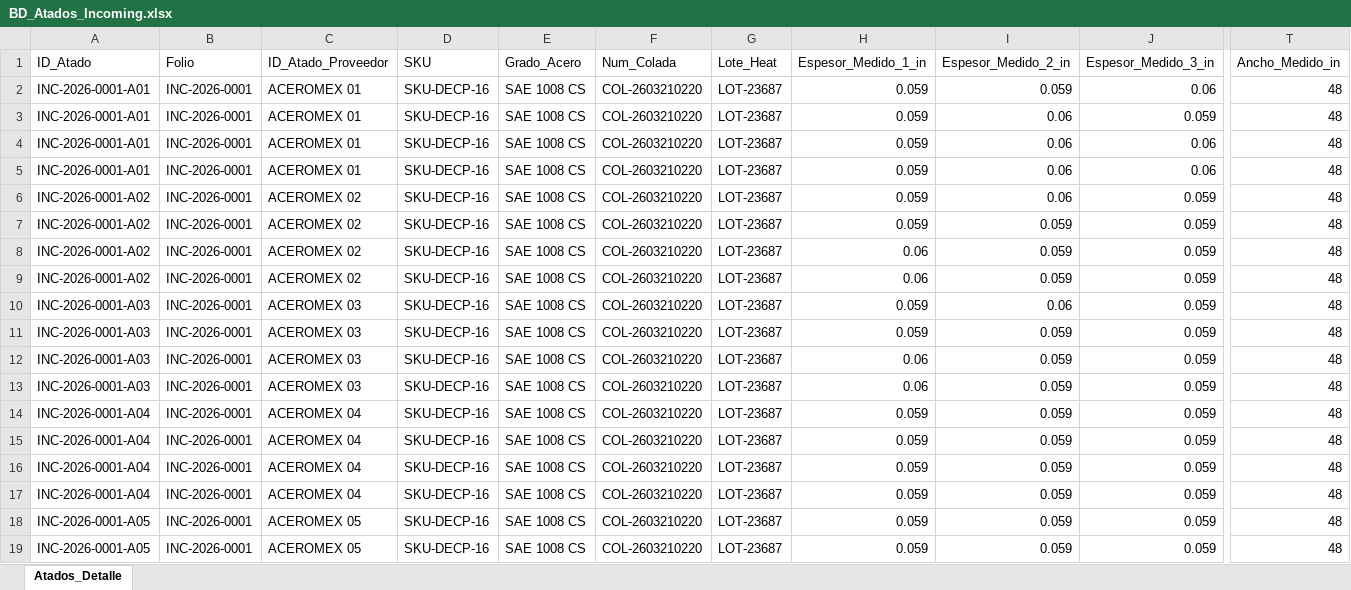
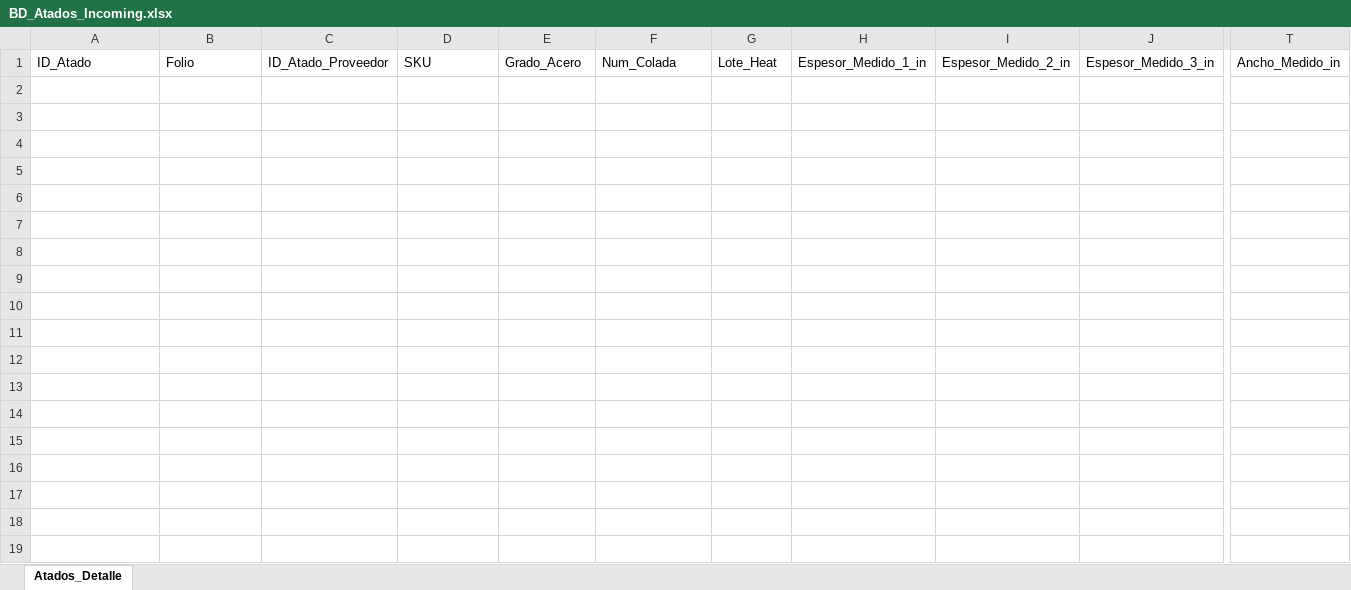
Before and after one commit to jesusalbertomoraleslopez-byte/incoming-calidad, an Excel workbook: BD_Atados_Incoming.xlsx, sheet Atados_Detalle, drawn as a sheet; only a part is shown, gaps mark what is left out; values as stored, in another font and other column widths than the file's, no borders; rows hold the shown columns only; the diff covers the shown part only; the diff names each change by its address in the sheet, - before the commit and + after, or states it on an @@ line.

```diff
--- a/BD_Atados_Incoming.xlsx (sheet Atados_Detalle)
+++ b/BD_Atados_Incoming.xlsx (sheet Atados_Detalle)
-row 2: INC-2026-0001-A01 | INC-2026-0001 | ACEROMEX 01 | SKU-DECP-16 | SAE 1008 CS | COL-2603210220 | LOT-23687 | 0.059 | 0.059 | 0.06 | 48
-row 3: INC-2026-0001-A01 | INC-2026-0001 | ACEROMEX 01 | SKU-DECP-16 | SAE 1008 CS | COL-2603210220 | LOT-23687 | 0.059 | 0.06 | 0.059 | 48
-row 4: INC-2026-0001-A01 | INC-2026-0001 | ACEROMEX 01 | SKU-DECP-16 | SAE 1008 CS | COL-2603210220 | LOT-23687 | 0.059 | 0.06 | 0.06 | 48
-row 5: INC-2026-0001-A01 | INC-2026-0001 | ACEROMEX 01 | SKU-DECP-16 | SAE 1008 CS | COL-2603210220 | LOT-23687 | 0.059 | 0.06 | 0.06 | 48
-row 6: INC-2026-0001-A02 | INC-2026-0001 | ACEROMEX 02 | SKU-DECP-16 | SAE 1008 CS | COL-2603210220 | LOT-23687 | 0.059 | 0.06 | 0.059 | 48
-row 7: INC-2026-0001-A02 | INC-2026-0001 | ACEROMEX 02 | SKU-DECP-16 | SAE 1008 CS | COL-2603210220 | LOT-23687 | 0.059 | 0.059 | 0.059 | 48
-row 8: INC-2026-0001-A02 | INC-2026-0001 | ACEROMEX 02 | SKU-DECP-16 | SAE 1008 CS | COL-2603210220 | LOT-23687 | 0.06 | 0.059 | 0.059 | 48
-row 9: INC-2026-0001-A02 | INC-2026-0001 | ACEROMEX 02 | SKU-DECP-16 | SAE 1008 CS | COL-2603210220 | LOT-23687 | 0.06 | 0.059 | 0.059 | 48
-row 10: INC-2026-0001-A03 | INC-2026-0001 | ACEROMEX 03 | SKU-DECP-16 | SAE 1008 CS | COL-2603210220 | LOT-23687 | 0.059 | 0.06 | 0.059 | 48
-row 11: INC-2026-0001-A03 | INC-2026-0001 | ACEROMEX 03 | SKU-DECP-16 | SAE 1008 CS | COL-2603210220 | LOT-23687 | 0.059 | 0.059 | 0.059 | 48
-row 12: INC-2026-0001-A03 | INC-2026-0001 | ACEROMEX 03 | SKU-DECP-16 | SAE 1008 CS | COL-2603210220 | LOT-23687 | 0.06 | 0.059 | 0.059 | 48
-row 13: INC-2026-0001-A03 | INC-2026-0001 | ACEROMEX 03 | SKU-DECP-16 | SAE 1008 CS | COL-2603210220 | LOT-23687 | 0.06 | 0.059 | 0.059 | 48
-row 14: INC-2026-0001-A04 | INC-2026-0001 | ACEROMEX 04 | SKU-DECP-16 | SAE 1008 CS | COL-2603210220 | LOT-23687 | 0.059 | 0.059 | 0.059 | 48
-row 15: INC-2026-0001-A04 | INC-2026-0001 | ACEROMEX 04 | SKU-DECP-16 | SAE 1008 CS | COL-2603210220 | LOT-23687 | 0.059 | 0.059 | 0.059 | 48
-row 16: INC-2026-0001-A04 | INC-2026-0001 | ACEROMEX 04 | SKU-DECP-16 | SAE 1008 CS | COL-2603210220 | LOT-23687 | 0.059 | 0.059 | 0.059 | 48
-row 17: INC-2026-0001-A04 | INC-2026-0001 | ACEROMEX 04 | SKU-DECP-16 | SAE 1008 CS | COL-2603210220 | LOT-23687 | 0.059 | 0.059 | 0.059 | 48
-row 18: INC-2026-0001-A05 | INC-2026-0001 | ACEROMEX 05 | SKU-DECP-16 | SAE 1008 CS | COL-2603210220 | LOT-23687 | 0.059 | 0.059 | 0.059 | 48
-row 19: INC-2026-0001-A05 | INC-2026-0001 | ACEROMEX 05 | SKU-DECP-16 | SAE 1008 CS | COL-2603210220 | LOT-23687 | 0.059 | 0.059 | 0.059 | 48
```
Also changed, not shown: 50 removed rows elsewhere in this sheet, BD_Reportes_Incoming.xlsx.
